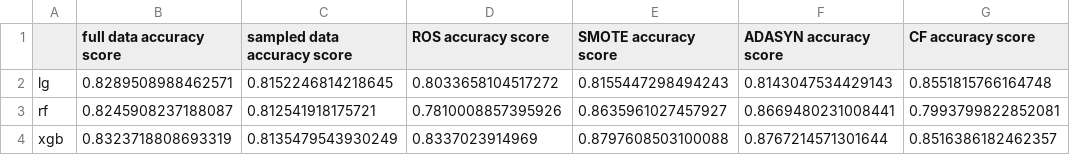
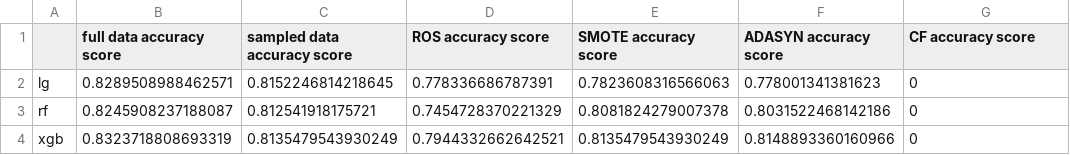
Before and after one commit to banzai-tactics/TDS-project, a CSV file: log/adult_accuracy_20%.csv, drawn as a sheet.

```diff
--- a/log/adult_accuracy_20%.csv
+++ b/log/adult_accuracy_20%.csv
@@ -1,4 +1,4 @@
 ,full data accuracy score,sampled data accuracy score,ROS accuracy score,SMOTE accuracy score,ADASYN accuracy score,CF accuracy score
-lg,0.8289508988462571,0.8152246814218645,0.8033658104517272,0.8155447298494243,0.8143047534429143,0.8551815766164748
-rf,0.8245908237188087,0.812541918175721,0.7810008857395926,0.8635961027457927,0.8669480231008441,0.7993799822852081
-xgb,0.8323718808693319,0.8135479543930249,0.8337023914969,0.8797608503100088,0.8767214571301644,0.8516386182462357
+lg,0.8289508988462571,0.8152246814218645,0.778336686787391,0.7823608316566063,0.778001341381623,0
+rf,0.8245908237188087,0.812541918175721,0.7454728370221329,0.8081824279007378,0.8031522468142186,0
+xgb,0.8323718808693319,0.8135479543930249,0.7944332662642521,0.8135479543930249,0.8148893360160966,0
```
Also changed, not shown: 10 other files.
